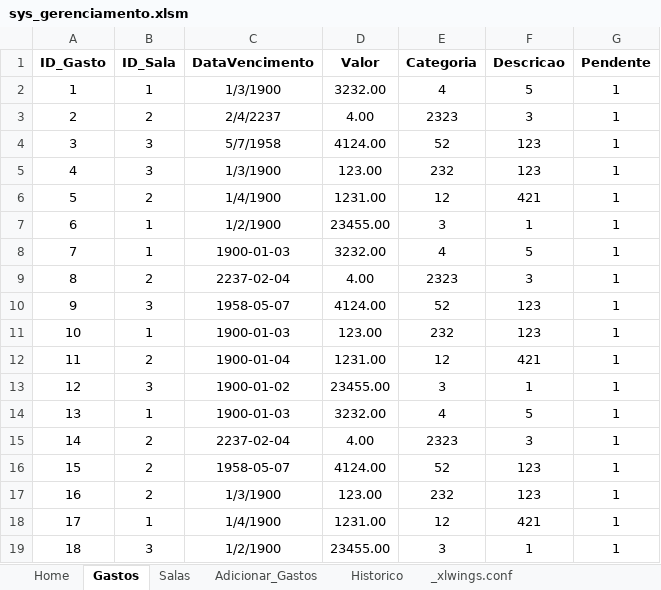
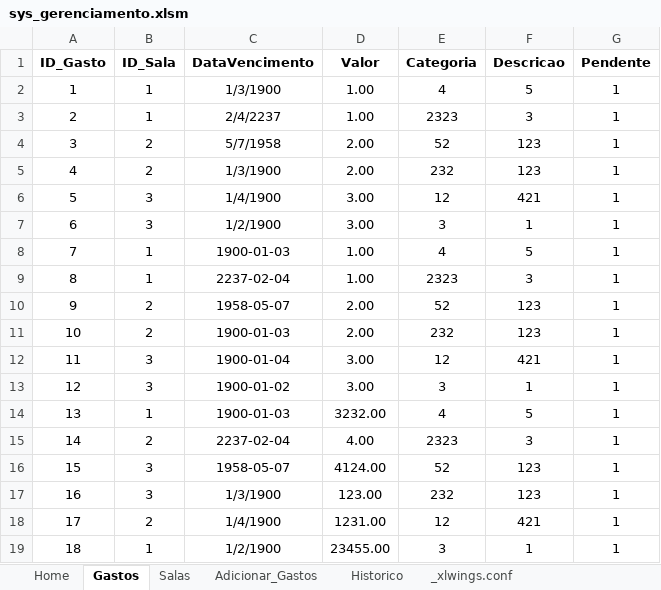
Before and after one commit to jud-as/sys_gerenciamento, an Excel workbook: sys_gerenciamento/sys_gerenciamento.xlsm, sheet Gastos, drawn as a sheet; values as stored, in another font and other column widths than the file's, no borders; table styles not drawn; the diff names each change by its address in the sheet, - before the commit and + after, or states it on an @@ line.

Commit message:
Valores de sala atualizados no banco de dados.

```diff
--- a/sys_gerenciamento/sys_gerenciamento.xlsm (sheet Gastos)
+++ b/sys_gerenciamento/sys_gerenciamento.xlsm (sheet Gastos)
-D2 (Valor): 3232.00
+D2 (Valor): 1.00
-B3 (ID_Sala): 2
+B3 (ID_Sala): 1
-D3 (Valor): 4.00
+D3 (Valor): 1.00
-B4:B5 (ID_Sala): 3
+B4:B5 (ID_Sala): 2
-D4 (Valor): 4124.00
+D4 (Valor): 2.00
-D5 (Valor): 123.00
+D5 (Valor): 2.00
-B6 (ID_Sala): 2
+B6 (ID_Sala): 3
-D6 (Valor): 1231.00
+D6 (Valor): 3.00
-B7 (ID_Sala): 1
+B7 (ID_Sala): 3
-D7 (Valor): 23455.00
+D7 (Valor): 3.00
-D8 (Valor): 3232.00
+D8 (Valor): 1.00
-B9 (ID_Sala): 2
+B9 (ID_Sala): 1
-D9 (Valor): 4.00
+D9 (Valor): 1.00
-B10 (ID_Sala): 3
+B10 (ID_Sala): 2
-D10 (Valor): 4124.00
+D10 (Valor): 2.00
-B11 (ID_Sala): 1
+B11 (ID_Sala): 2
-D11 (Valor): 123.00
+D11 (Valor): 2.00
-B12 (ID_Sala): 2
+B12 (ID_Sala): 3
-D12 (Valor): 1231.00
+D12 (Valor): 3.00
-D13 (Valor): 23455.00
+D13 (Valor): 3.00
-B16:B17 (ID_Sala): 2
+B16:B17 (ID_Sala): 3
-B18 (ID_Sala): 1
+B18 (ID_Sala): 2
-B19 (ID_Sala): 3
+B19 (ID_Sala): 1
```
Also changed, not shown: sheet Salas, 1 other file.
